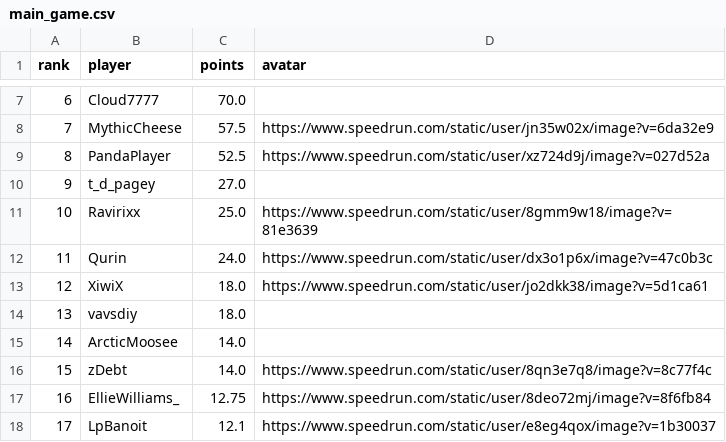
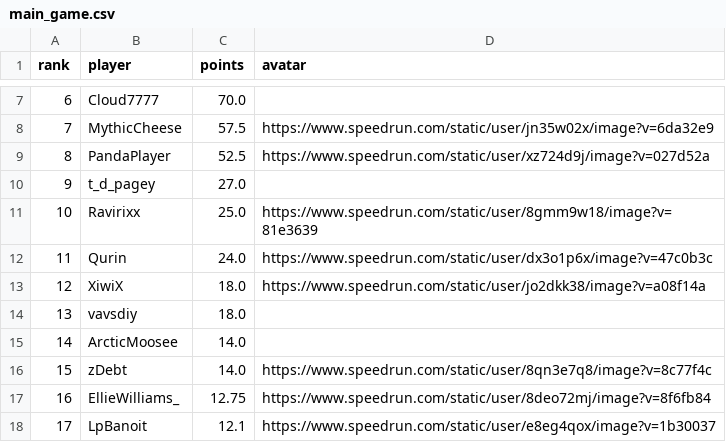
Before and after one commit to BGSW-dev/ReanimaHub, a CSV file: main_game.csv, drawn as a sheet; only a part is shown, gaps mark what is left out.

```diff
--- a/main_game.csv
+++ b/main_game.csv
@@ -12,3 +12,3 @@ rank,player,points,avatar
 11,Qurin,24.0,https://www.speedrun.com/static/user/dx3o1p6x/image?v=47c0b3c
-12,XiwiX,18.0,https://www.speedrun.com/static/user/jo2dkk38/image?v=5d1ca61
+12,XiwiX,18.0,https://www.speedrun.com/static/user/jo2dkk38/image?v=a08f14a
 13,vavsdiy,18.0,
```
Also changed, not shown: 1 other file.
